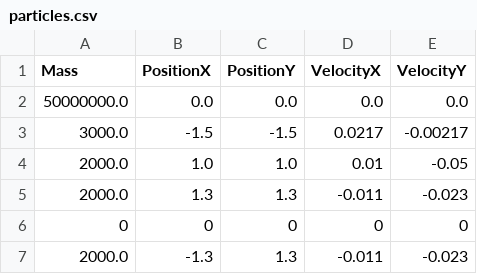
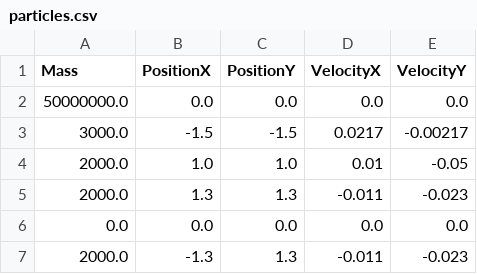
Before and after one commit to Williame33445/barnes-hut-simulation, a CSV file: barneshut/data/5-body-with-star/particles.csv, drawn as a sheet.

Commit message:
changed particles.csv

```diff
--- a/barneshut/data/5-body-with-star/particles.csv
+++ b/barneshut/data/5-body-with-star/particles.csv
@@ -5,3 +5,3 @@ Mass,PositionX,PositionY,VelocityX,VelocityY
 2000.0,1.3,1.3,-0.011,-0.023
-0,0,0,0,0
+0.0,0.0,0.0,0.0,0.0
 2000.0,-1.3,1.3,-0.011,-0.023
```
Also changed, not shown: 1 other file.
